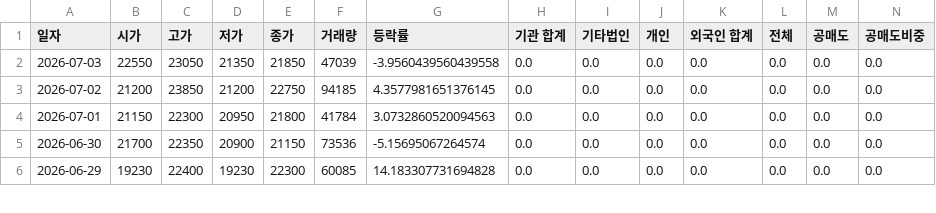
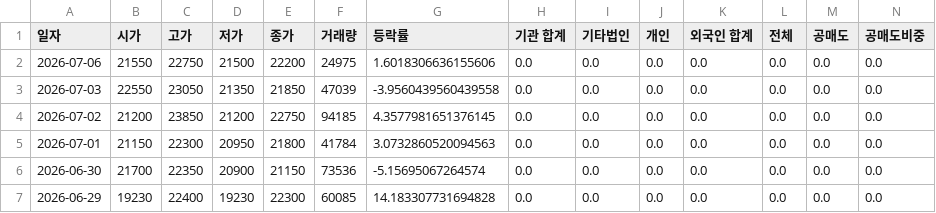
Before and after one commit to ccyun95/Broadcasting_entertainment_game_work, a CSV file: data/DearU_376300_stock_data.csv, drawn as a sheet; only a part is shown; rows hold the shown columns only; the diff names each change by its address in the sheet, - before the commit and + after, or states it on an @@ line.

```diff
--- a/data/DearU_376300_stock_data.csv
+++ b/data/DearU_376300_stock_data.csv
+row 2: 2026-07-06 | 21550 | 22750 | 21500 | 22200 | 24975 | 1.6018306636155606 | 0.0 | 0.0 | 0.0 | 0.0 | 0.0 | 0.0 | 0.0
```
Also changed, not shown: data/HYBE_352820_stock_data.csv, data/JYP_Ent._035900_stock_data.csv, 6 other files.
